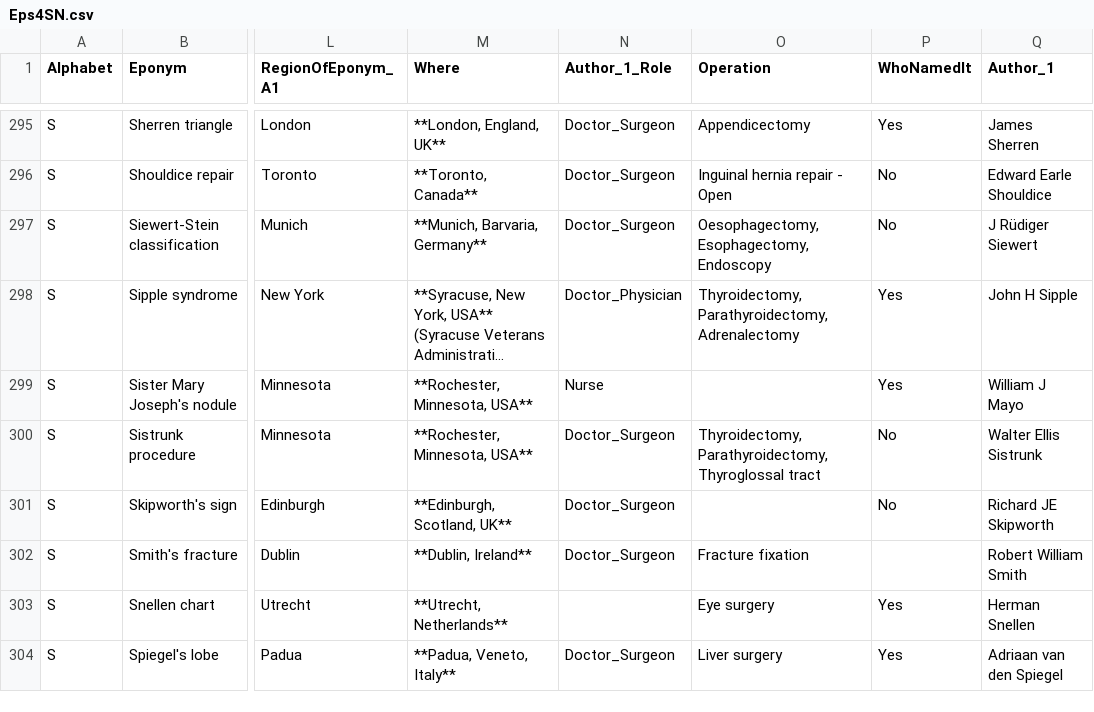
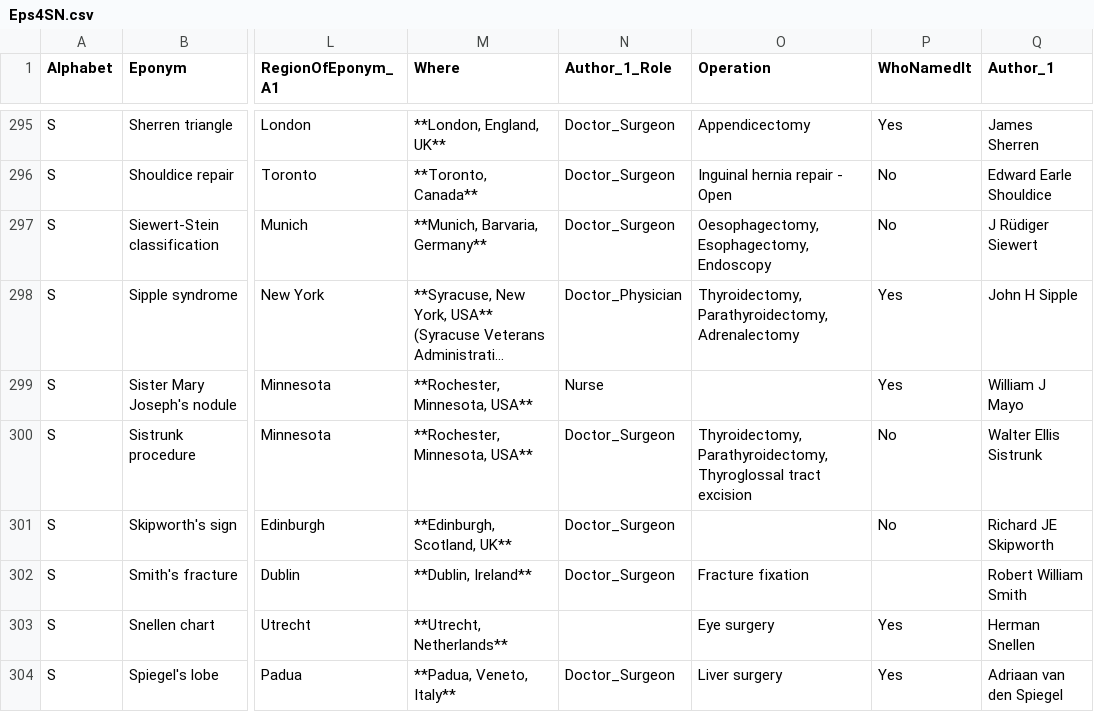
Before and after one commit to HayesAJ83/LastGo01, a CSV file: static/database/Eps4SN.csv, drawn as a sheet; only a part is shown, gaps mark what is left out; long unchanged cells end in …; the diff names each change by its address in the sheet, - before the commit and + after, or states it on an @@ line.

Commit message:
Add files via upload

```diff
--- a/static/database/Eps4SN.csv
+++ b/static/database/Eps4SN.csv
-O300 (Operation): Thyroidectomy,Parathyroidectomy,Thyroglossal tract
+O300 (Operation): Thyroidectomy,Parathyroidectomy,Thyroglossal tract excision
```
